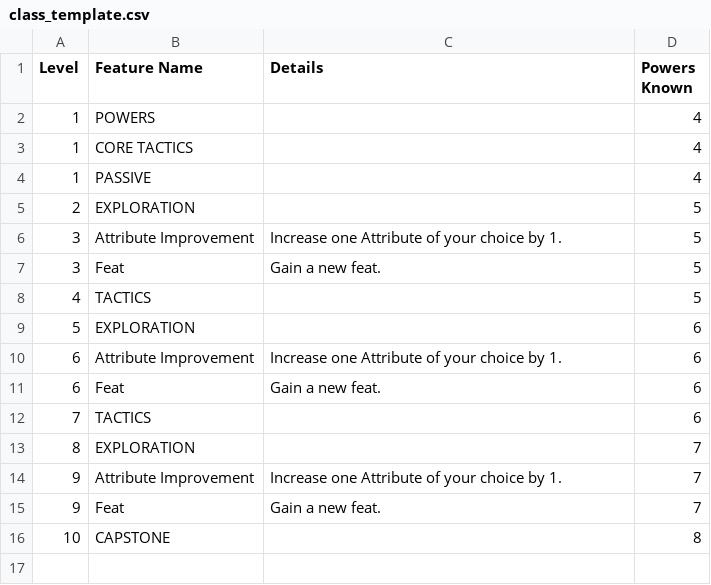
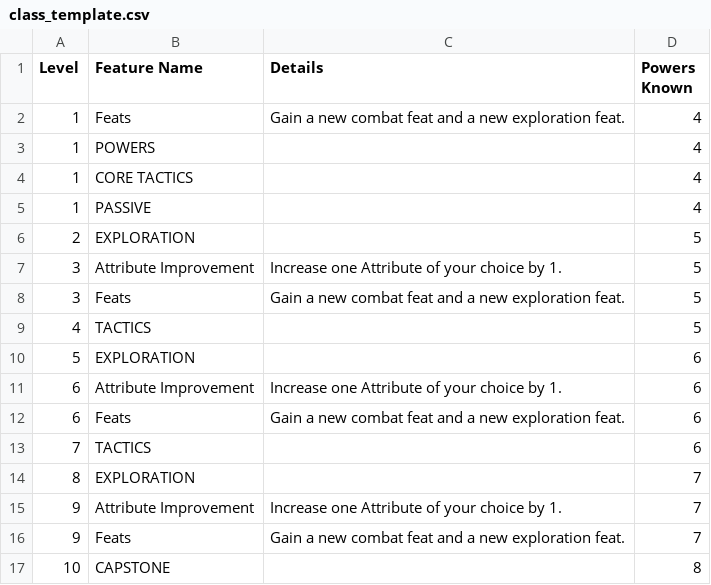
Before and after one commit to Leafwing-Studios/fonts-of-power, a CSV file: docs/src/character-options/classes/class_template.csv, drawn as a sheet.

```diff
--- a/docs/src/character-options/classes/class_template.csv
+++ b/docs/src/character-options/classes/class_template.csv
@@ -1,2 +1,3 @@
 "Level","Feature Name","Details","Powers Known"
+"1","Feats","Gain a new combat feat and a new exploration feat.","4"
 "1","POWERS",,"4"
@@ -6,3 +7,3 @@
 "3","Attribute Improvement","Increase one Attribute of your choice by 1.","5"
-"3","Feat","Gain a new feat.","5"
+"3","Feats","Gain a new combat feat and a new exploration feat.","5"
 "4","TACTICS",,"5"
@@ -10,3 +11,3 @@
 "6","Attribute Improvement","Increase one Attribute of your choice by 1.","6"
-"6","Feat","Gain a new feat.","6"
+"6","Feats","Gain a new combat feat and a new exploration feat.","6"
 "7","TACTICS",,"6"
@@ -14,3 +15,3 @@
 "9","Attribute Improvement","Increase one Attribute of your choice by 1.","7"
-"9","Feat","Gain a new feat.","7"
+"9","Feats","Gain a new combat feat and a new exploration feat.","7"
 "10","CAPSTONE",,"8"
```
Also changed, not shown: docs/src/character-options/classes/bladesworn.csv, docs/src/character-options/classes/conduit.csv, 11 other files.
